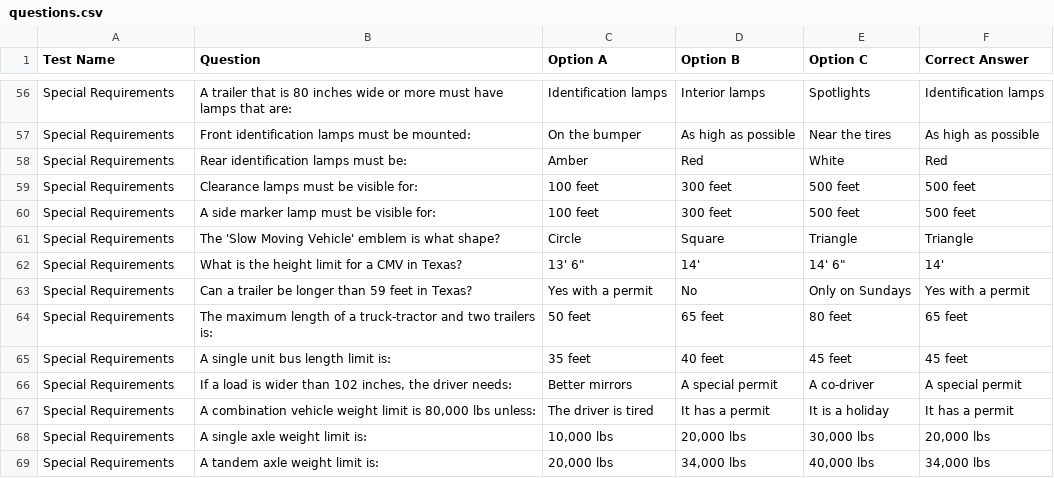
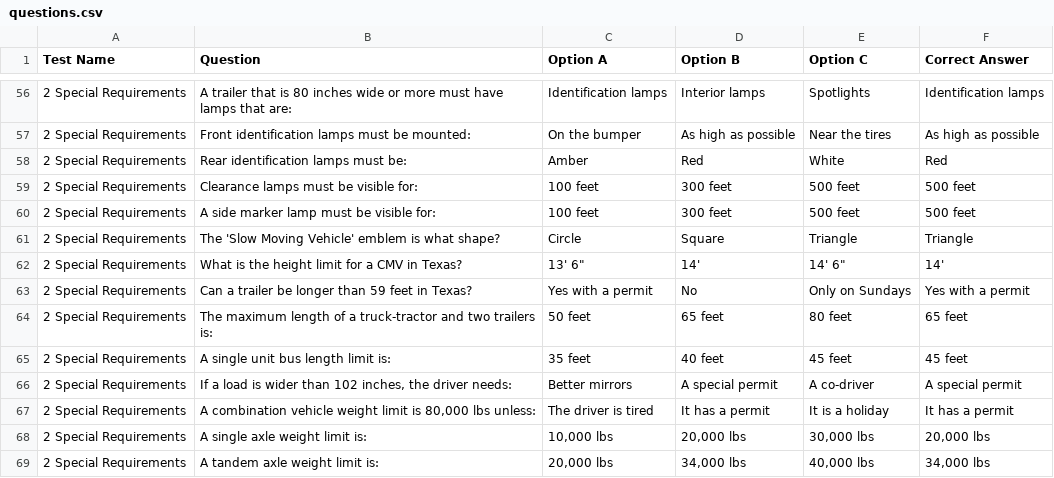
Before and after one commit to arosas2klein/student-quiz-app, a CSV file: questions.csv, drawn as a sheet; only a part is shown, gaps mark what is left out; the diff covers the shown part only; the diff names each change by its address in the sheet, - before the commit and + after, or states it on an @@ line.

```diff
--- a/questions.csv
+++ b/questions.csv
-A56:A69 (Test Name): Special Requirements
+A56:A69 (Test Name): 2 Special Requirements
```
Also changed, not shown: 86 edited cells elsewhere in this file.
